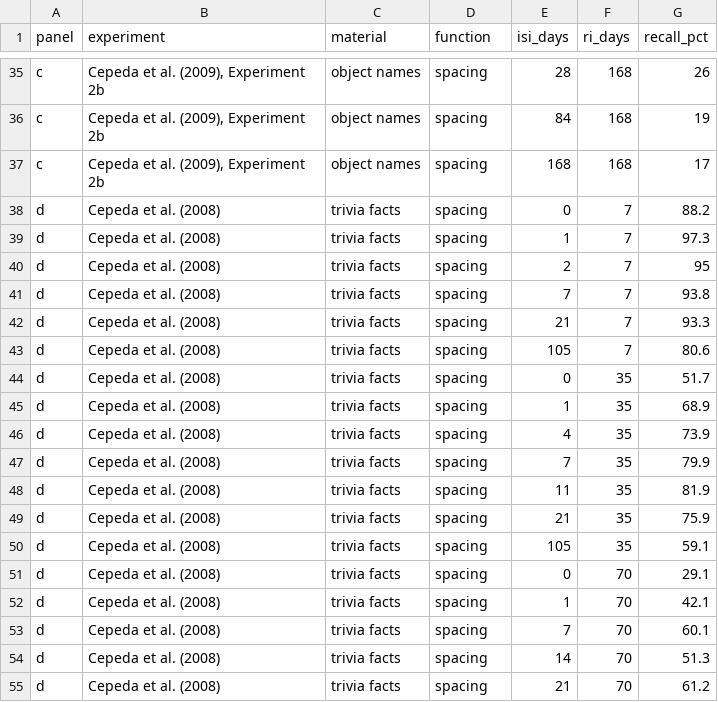
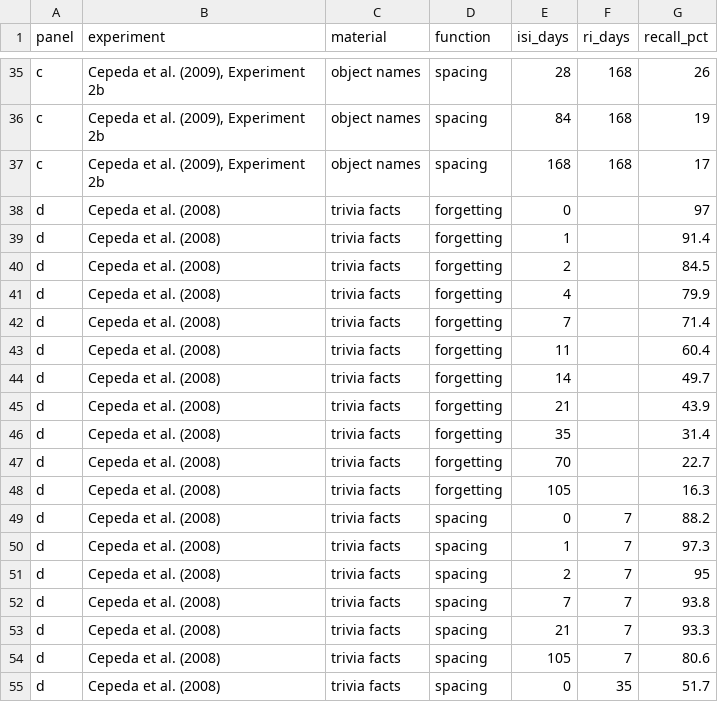
Before and after one commit to popov-lab/optimal-spacing-memory, a CSV file: data/cepeda_spacing_recall.csv, drawn as a sheet; only a part is shown, gaps mark what is left out; the shorter side is filled out with more unchanged rows; the diff names each change by its address in the sheet, - before the commit and + after, or states it on an @@ line.

Commit message:
Add Cepeda 2008 forgetting data

```diff
--- a/data/cepeda_spacing_recall.csv
+++ b/data/cepeda_spacing_recall.csv
+row 38: d | Cepeda et al. (2008) | trivia facts | forgetting | 0 |  | 97
+row 39: d | Cepeda et al. (2008) | trivia facts | forgetting | 1 |  | 91.4
+row 40: d | Cepeda et al. (2008) | trivia facts | forgetting | 2 |  | 84.5
+row 41: d | Cepeda et al. (2008) | trivia facts | forgetting | 4 |  | 79.9
+row 42: d | Cepeda et al. (2008) | trivia facts | forgetting | 7 |  | 71.4
+row 43: d | Cepeda et al. (2008) | trivia facts | forgetting | 11 |  | 60.4
+row 44: d | Cepeda et al. (2008) | trivia facts | forgetting | 14 |  | 49.7
+row 45: d | Cepeda et al. (2008) | trivia facts | forgetting | 21 |  | 43.9
+row 46: d | Cepeda et al. (2008) | trivia facts | forgetting | 35 |  | 31.4
+row 47: d | Cepeda et al. (2008) | trivia facts | forgetting | 70 |  | 22.7
+row 48: d | Cepeda et al. (2008) | trivia facts | forgetting | 105 |  | 16.3
```
Also changed, not shown: 4 other files.
